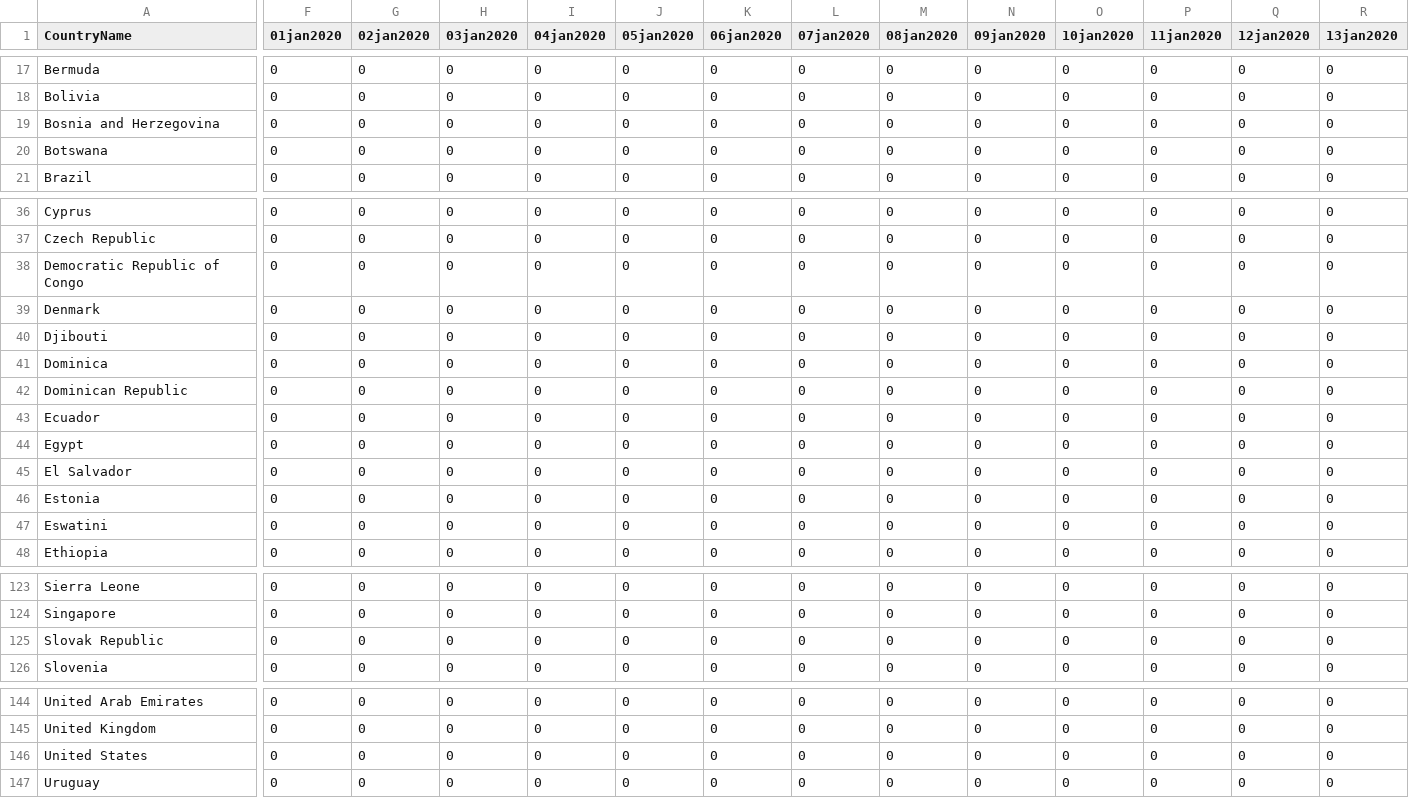
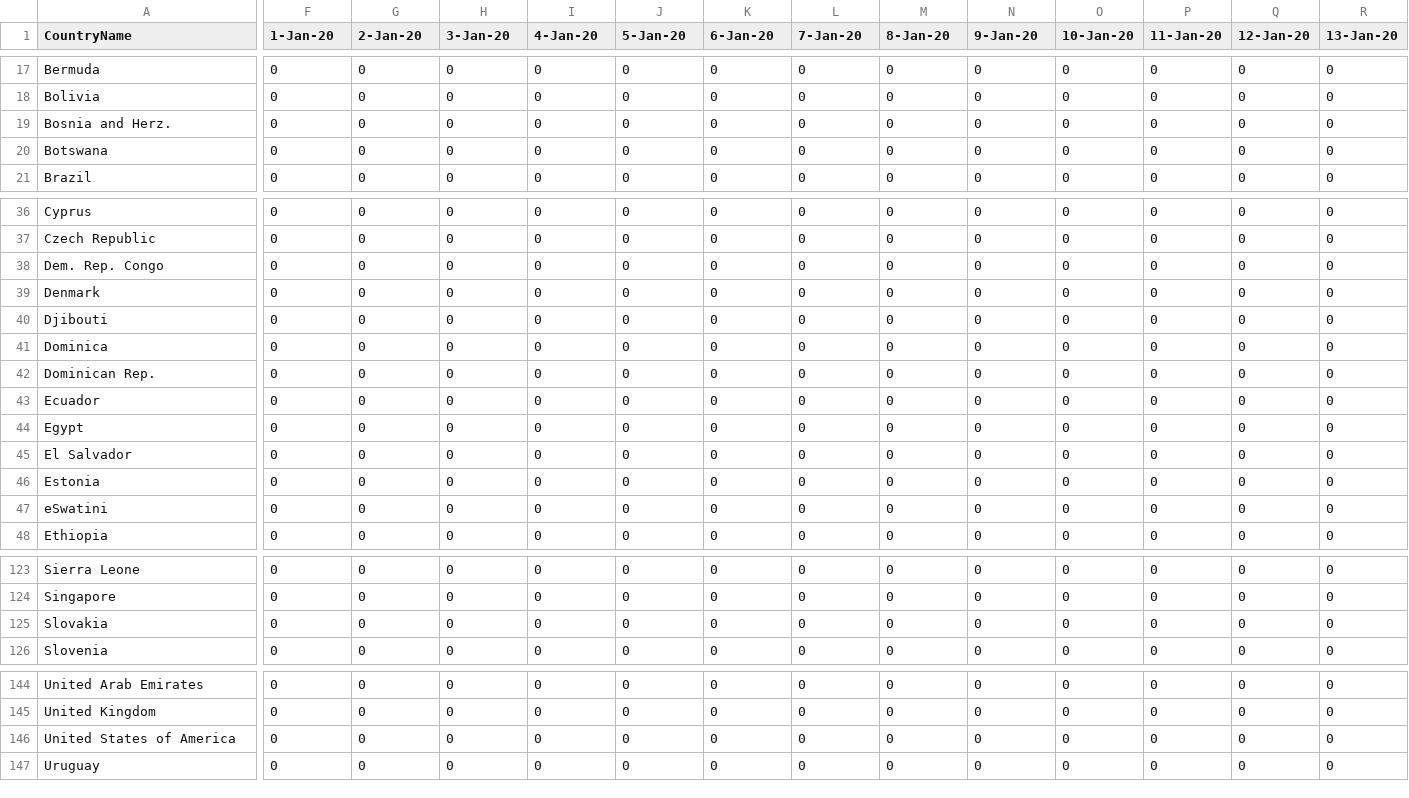
Before and after one commit to DrewM1425/SocialDistancingFinalProject, a CSV file: countries_cases.csv, drawn as a sheet; only a part is shown, gaps mark what is left out; the diff covers the shown part only; the diff names each change by its address in the sheet, - before the commit and + after, or states it on an @@ line.

```diff
--- a/countries_cases.csv
+++ b/countries_cases.csv
-F1: 01jan2020
+F1: 1-Jan-20
-G1: 02jan2020
+G1: 2-Jan-20
-H1: 03jan2020
+H1: 3-Jan-20
-I1: 04jan2020
+I1: 4-Jan-20
-J1: 05jan2020
+J1: 5-Jan-20
-K1: 06jan2020
+K1: 6-Jan-20
-L1: 07jan2020
+L1: 7-Jan-20
-M1: 08jan2020
+M1: 8-Jan-20
-N1: 09jan2020
+N1: 9-Jan-20
-O1: 10jan2020
+O1: 10-Jan-20
-P1: 11jan2020
+P1: 11-Jan-20
-Q1: 12jan2020
+Q1: 12-Jan-20
-R1: 13jan2020
+R1: 13-Jan-20
-A19 (CountryName): Bosnia and Herzegovina
+A19 (CountryName): Bosnia and Herz.
-A38 (CountryName): Democratic Republic of Congo
+A38 (CountryName): Dem. Rep. Congo
-A42 (CountryName): Dominican Republic
+A42 (CountryName): Dominican Rep.
-A47 (CountryName): Eswatini
+A47 (CountryName): eSwatini
-A125 (CountryName): Slovak Republic
+A125 (CountryName): Slovakia
-A146 (CountryName): United States
+A146 (CountryName): United States of America
```
Also changed, not shown: 109 edited cells elsewhere in this file, 3 other files.
